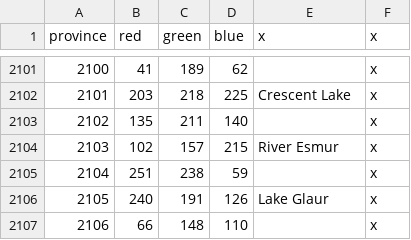
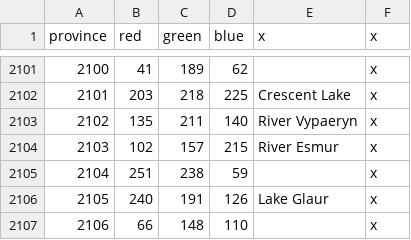
Before and after one commit to ProjectFaerun/Faerun, a CSV file: Faerun/map/definition.csv, drawn as a sheet; only a part is shown, gaps mark what is left out.

Commit message:
Update definition.csv

```diff
--- a/Faerun/map/definition.csv
+++ b/Faerun/map/definition.csv
@@ -2102,3 +2102,3 @@ province;red;green;blue;x;x
 2101;203;218;225;Crescent Lake;x
-2102;135;211;140;;x
+2102;135;211;140;River Vypaeryn;x
 2103;102;157;215;River Esmur;x
```
